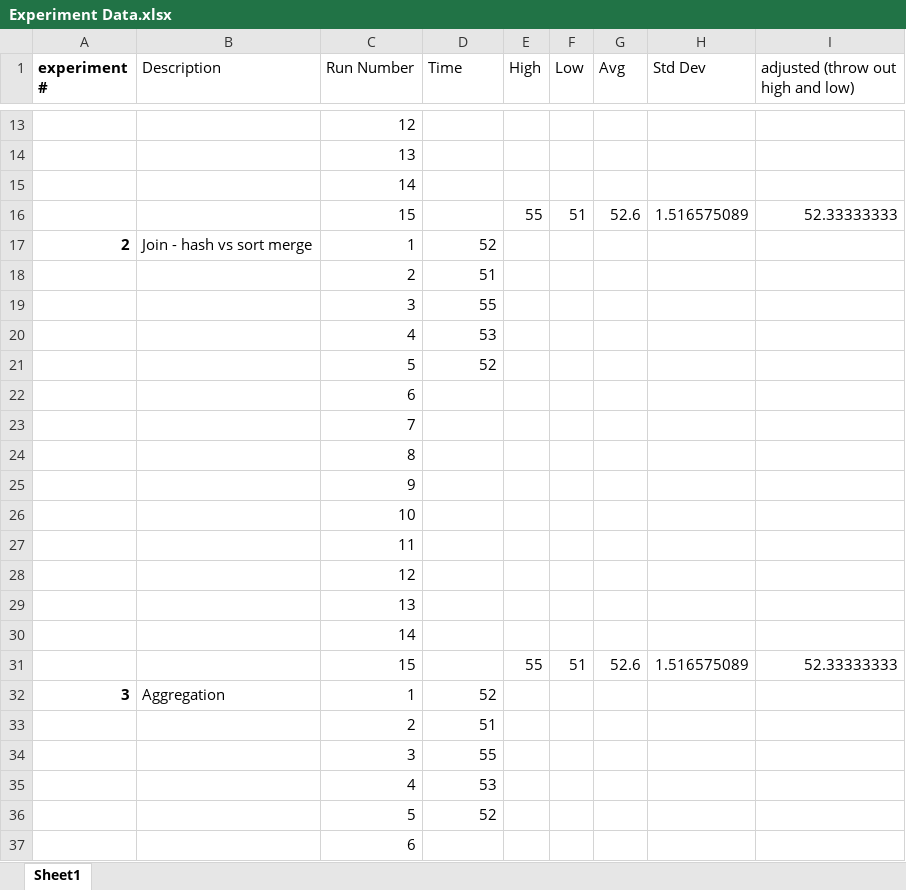
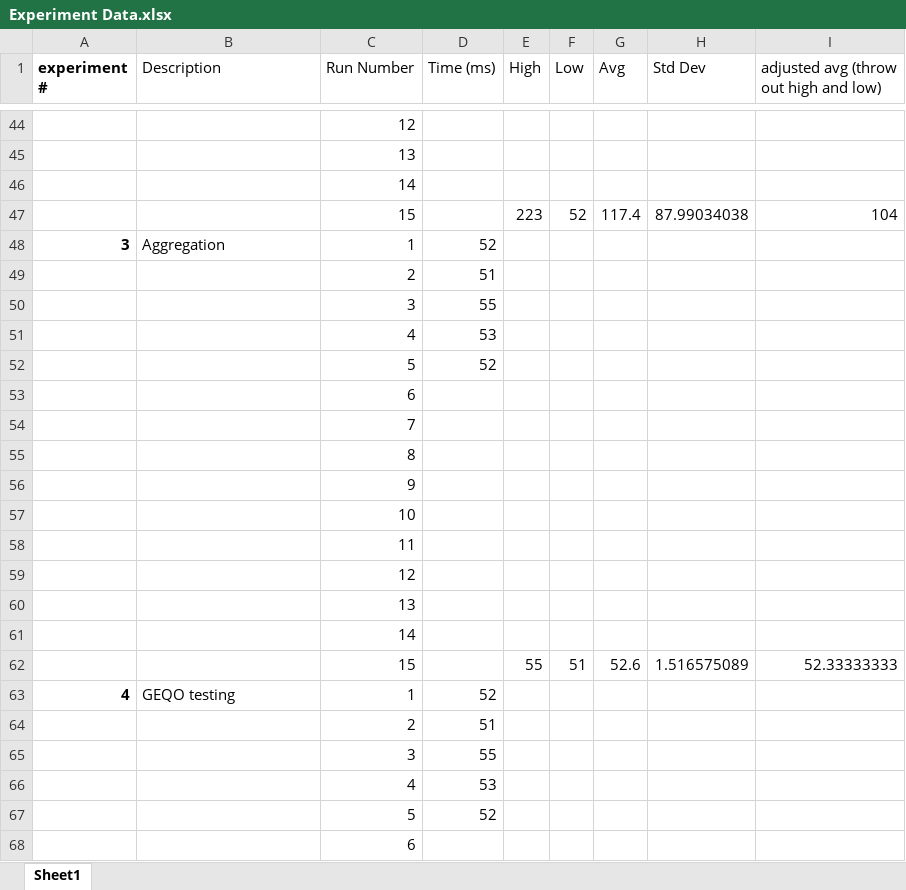
Before and after one commit to loganballard/wisconsin-benchmark, an Excel workbook: performance-test/Experiment Data.xlsx, sheet Sheet1, drawn as a sheet; only a part is shown, gaps mark what is left out; the shorter side is filled out with more unchanged rows; values as stored, in another font and other column widths than the file's, no borders; removed rows and columns are numbered as before the commit, all else as after; the diff covers the shown part only; the diff names each change by its address in the sheet, - before the commit and + after, or states it on an @@ line.

```diff
--- a/performance-test/Experiment Data.xlsx (sheet Sheet1)
+++ b/performance-test/Experiment Data.xlsx (sheet Sheet1)
-D1: Time
+D1: Time (ms)
-I1: adjusted (throw out high and low)
+I1: adjusted avg (throw out high and low)
-row 16:  |  | 15 |  | 55 | 51 | 52.6 | 1.516575089 | 52.33333333
-row 17: 2 | Join - hash vs sort merge | 1 | 52
-row 18:  |  | 2 | 51
-row 19:  |  | 3 | 55
-row 20:  |  | 4 | 53
-row 21:  |  | 5 | 52
-row 22:  |  | 6
-row 23:  |  | 7
-row 24:  |  | 8
-row 25:  |  | 9
-row 26:  |  | 10
-row 27:  |  | 11
-row 28:  |  | 12
-row 29:  |  | 13
-row 30:  |  | 14
-row 31:  |  | 15 |  | 55 | 51 | 52.6 | 1.516575089 | 52.33333333
+row 47:  |  | 15 |  | 223 | 52 | 117.4 | 87.99034038 | 104
```
Also changed, not shown: 31 added rows and 4 edited cells elsewhere in this sheet, 2 other files.
